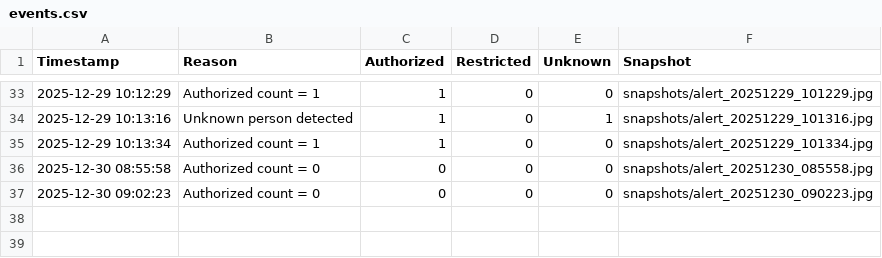
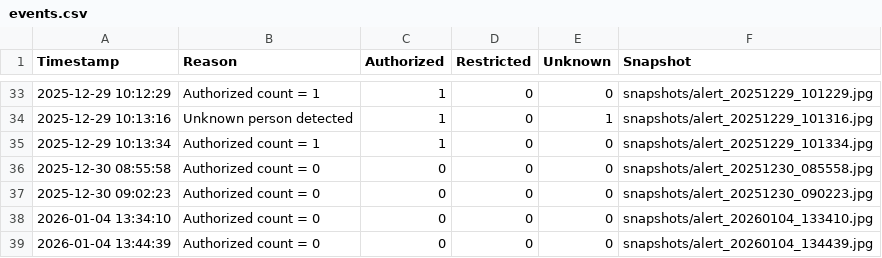
Before and after one commit to Akarsher/surveillance_security, a CSV file: logs/events.csv, drawn as a sheet; only a part is shown, gaps mark what is left out; the diff names each change by its address in the sheet, - before the commit and + after, or states it on an @@ line.

```diff
--- a/logs/events.csv
+++ b/logs/events.csv
+row 38: 2026-01-04 13:34:10 | Authorized count = 0 | 0 | 0 | 0 | snapshots/alert_20260104_133410.jpg
+row 39: 2026-01-04 13:44:39 | Authorized count = 0 | 0 | 0 | 0 | snapshots/alert_20260104_134439.jpg
```
Also changed, not shown: 6 other files.
